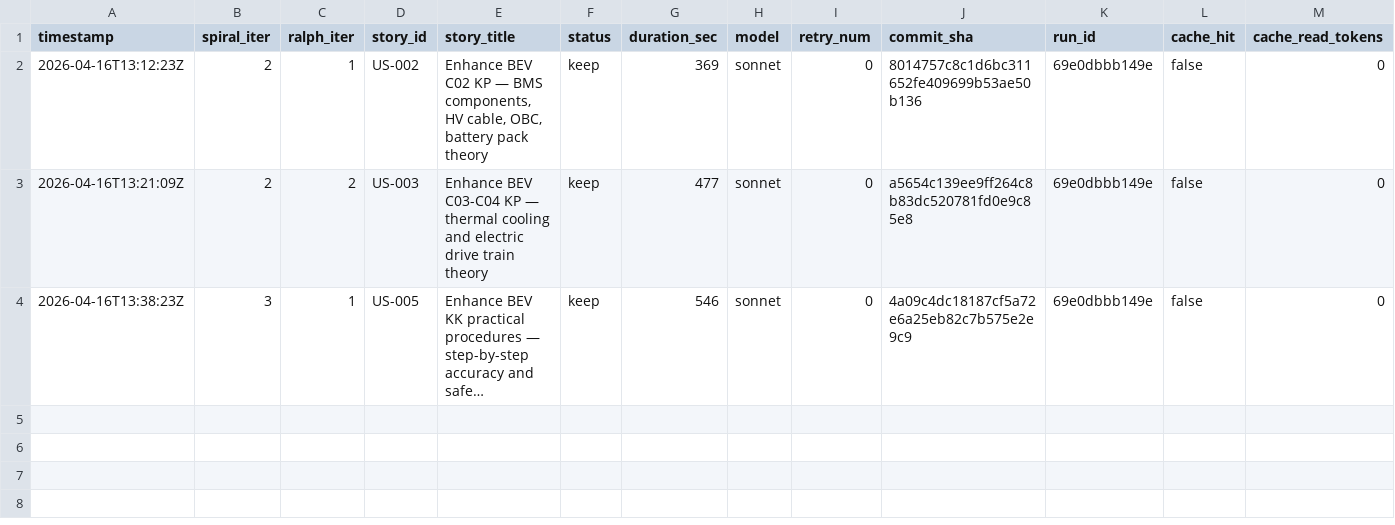
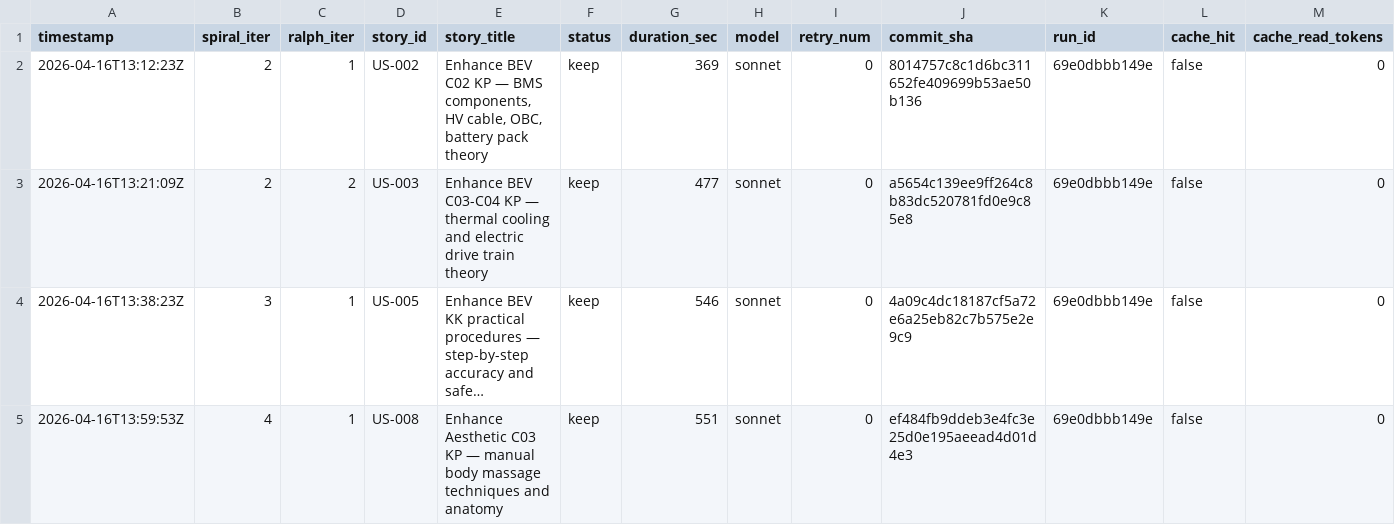
Before and after one commit to wenjyue84/3u-pioneer-academy-noss, a TSV file: results.tsv, drawn as a sheet; only a part is shown; long unchanged cells end in …; rows hold the shown columns only; the diff names each change by its address in the sheet, - before the commit and + after, or states it on an @@ line.

Commit message:
feat(spiral): complete 1 stories (iter 4)

```diff
--- a/results.tsv
+++ b/results.tsv
+row 5: 2026-04-16T13:59:53Z | 4 | 1 | US-008 | Enhance Aesthetic C03 KP — manual body massage techniques and anatomy | keep | 551 | sonnet | 0 | ef484fb9ddeb3e4fc3e25d0e195aeead4d01d4e3 | 69e0dbbb149e | false | 0
```
Also changed, not shown: 10 other files.
